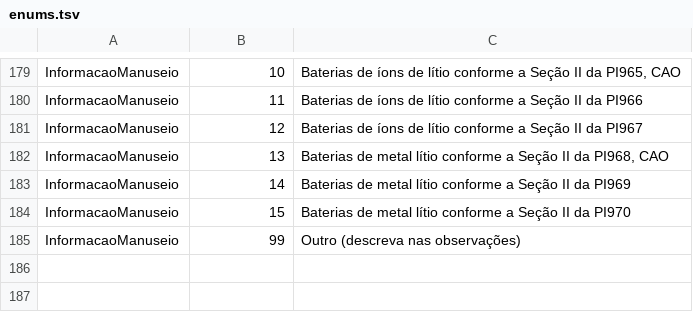
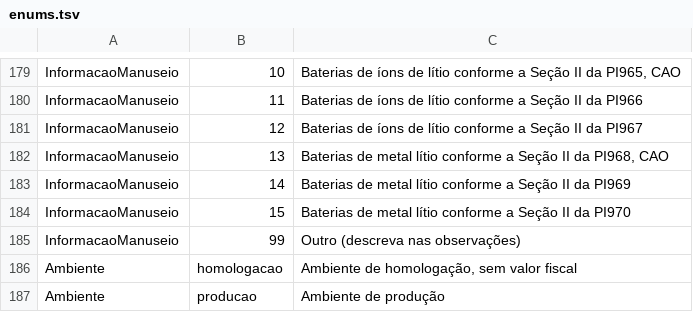
Before and after one commit to 4devsmart/wrapper-api, a TSV file: internal/cte/enums.tsv, drawn as a sheet; only a part is shown, gaps mark what is left out; the diff names each change by its address in the sheet, - before the commit and + after, or states it on an @@ line.

Commit message:
fix: validação que engolia falha de infra, e ambiente divergindo do XML
fiscal.Montar faz duas chamadas ao worker. A segunda tratava qualquer erro como
"esta lib não valida regras" e devolvia validacao{ok:true, suportada:false}.
Worker reciclado entre as duas chamadas, timeout ou vaga esgotada viravam 200
com carimbo de aprovado, e o cliente transmitia documento que ninguém conferiu.
Agora só ErrNaoSuportado é tolerado; o resto sobe.

Com o erro subindo, o status precisava estar certo: queda do worker durante
MontarXML virava 502 "pode ter sido transmitido, consulte pela chave", de um
documento que nunca saiu e cuja chave o cliente ainda não tem. metodosLocais
marca o que roda inteiro dentro do worker, e queda nesses métodos é 503.

O mesmo campo do payload alimenta dois códigos de convenções opostas: o ordinal
da sessão nativa (0 = produção) e o tpAmb do XML (1 = produção).
AmbienteOrdinal normalizava com EqualFold e TrimSpace, e o tpAmb de cada módulo
comparava com == exato. Com "Producao" ou " producao" a sessão abria em produção
e o documento saía com tpAmb=2. Os dois passam a derivar de
fiscal.NormalizarAmbiente.

Duas mudanças de contrato, deliberadas:

- valor que não seja "homologacao" nem "producao" é 400 ambiente_invalido. Um
  "prod" digitado errado virava homologação em silêncio;
- ide.tpAmb informado precisa concordar com o campo ambiente, senão 400
  ambiente_divergente.

internal/fiscal deixa de ser o pacote sem teste nenhum: 38% de cobertura.

```diff
--- a/internal/cte/enums.tsv
+++ b/internal/cte/enums.tsv
+row 186: Ambiente | homologacao | Ambiente de homologação, sem valor fiscal
+row 187: Ambiente | producao | Ambiente de produção
```
Also changed, not shown: internal/fiscal/glossario.tsv, internal/mdfe/enums.tsv, 20 other files.
